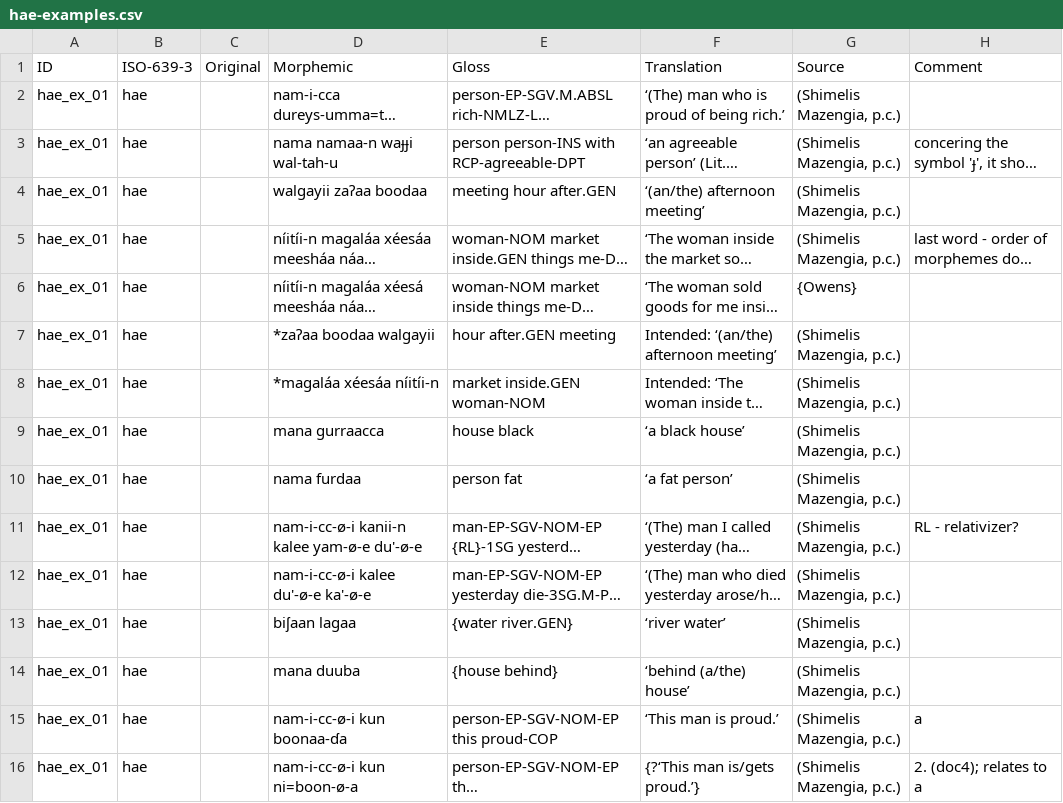
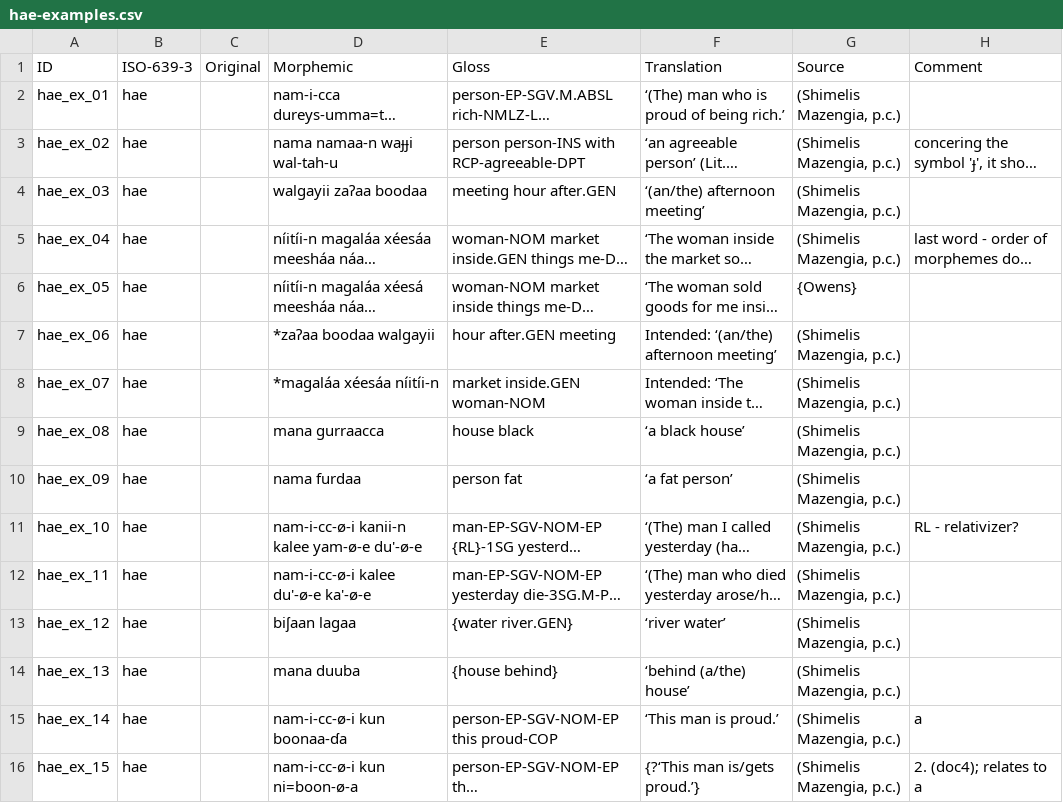
Before and after one commit to lxynk/nmdb-data, a CSV file: raw/hae-examples.csv, drawn as a sheet; only a part is shown; long unchanged cells end in …; the diff covers the shown part only; the diff names each change by its address in the sheet, - before the commit and + after, or states it on an @@ line.

Commit message:
Update hae-examples.csv

```diff
--- a/raw/hae-examples.csv
+++ b/raw/hae-examples.csv
-A3 (ID): hae_ex_01
+A3 (ID): hae_ex_02
-A4 (ID): hae_ex_01
+A4 (ID): hae_ex_03
-A5 (ID): hae_ex_01
+A5 (ID): hae_ex_04
-A6 (ID): hae_ex_01
+A6 (ID): hae_ex_05
-A7 (ID): hae_ex_01
+A7 (ID): hae_ex_06
-A8 (ID): hae_ex_01
+A8 (ID): hae_ex_07
-A9 (ID): hae_ex_01
+A9 (ID): hae_ex_08
-A10 (ID): hae_ex_01
+A10 (ID): hae_ex_09
-A11 (ID): hae_ex_01
+A11 (ID): hae_ex_10
-A12 (ID): hae_ex_01
+A12 (ID): hae_ex_11
-A13 (ID): hae_ex_01
+A13 (ID): hae_ex_12
-A14 (ID): hae_ex_01
+A14 (ID): hae_ex_13
-A15 (ID): hae_ex_01
+A15 (ID): hae_ex_14
-A16 (ID): hae_ex_01
+A16 (ID): hae_ex_15
```
Also changed, not shown: 17 edited cells elsewhere in this file.
